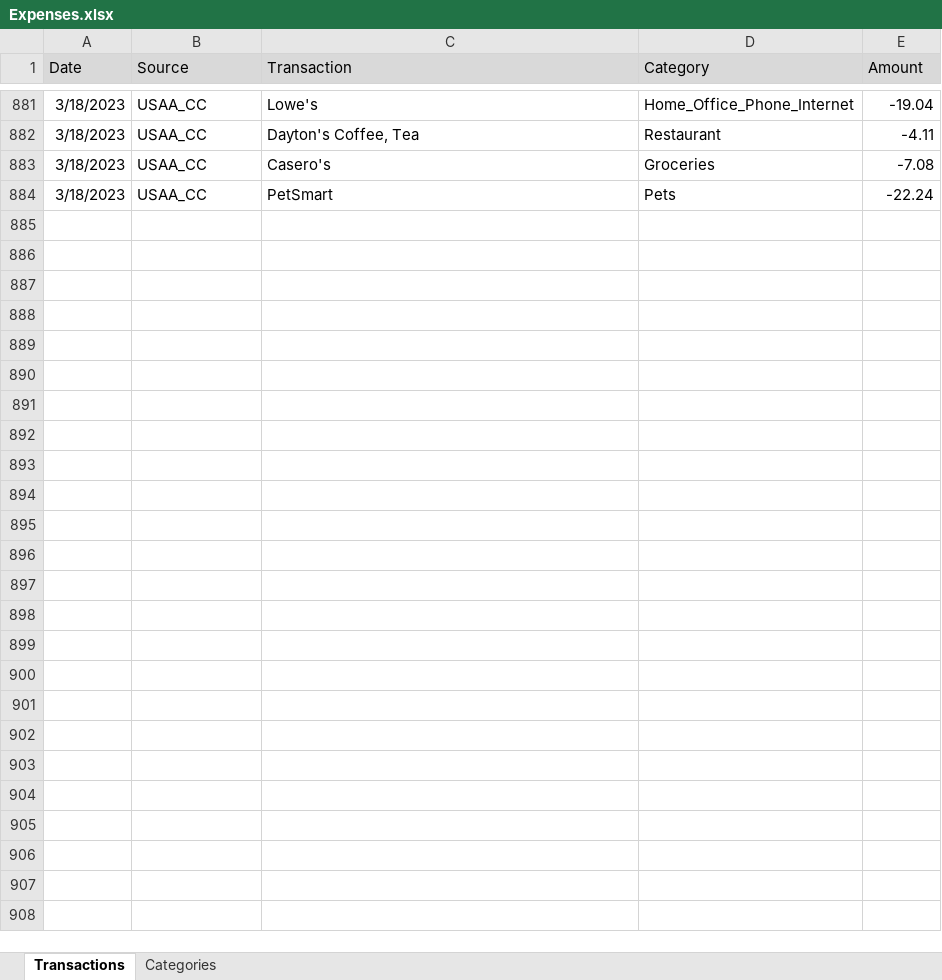
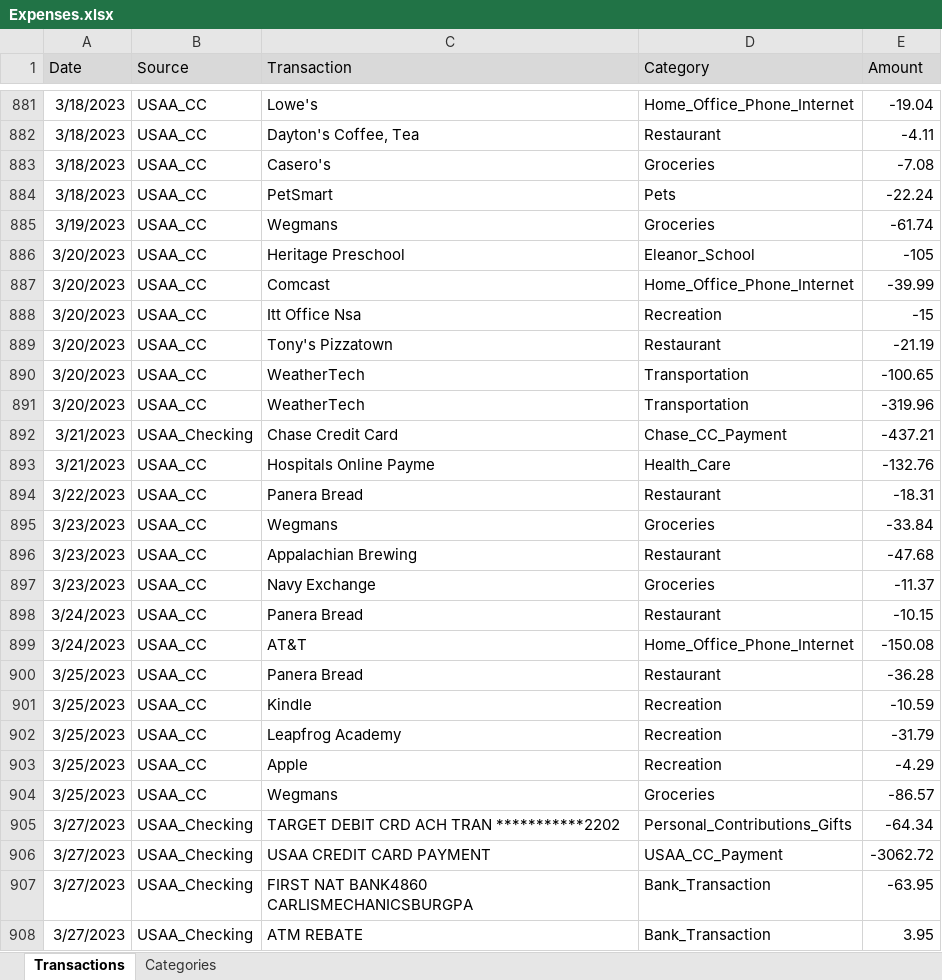
Before and after one commit to jegood78/Financial_Planning, an Excel workbook: Expenses.xlsx, sheet Transactions, drawn as a sheet; only a part is shown, gaps mark what is left out; values as stored, in another font and other column widths than the file's, no borders; table styles not drawn; the diff names each change by its address in the sheet, - before the commit and + after, or states it on an @@ line.

Commit message:
Weekly update

```diff
--- a/Expenses.xlsx (sheet Transactions)
+++ b/Expenses.xlsx (sheet Transactions)
+row 885: 3/19/2023 | USAA_CC | Wegmans | Groceries | -61.74
+row 886: 3/20/2023 | USAA_CC | Heritage Preschool | Eleanor_School | -105
+row 887: 3/20/2023 | USAA_CC | Comcast | Home_Office_Phone_Internet | -39.99
+row 888: 3/20/2023 | USAA_CC | Itt Office Nsa | Recreation | -15
+row 889: 3/20/2023 | USAA_CC | Tony's Pizzatown | Restaurant | -21.19
+row 890: 3/20/2023 | USAA_CC | WeatherTech | Transportation | -100.65
+row 891: 3/20/2023 | USAA_CC | WeatherTech | Transportation | -319.96
+row 892: 3/21/2023 | USAA_Checking | Chase Credit Card | Chase_CC_Payment | -437.21
+row 893: 3/21/2023 | USAA_CC | Hospitals Online Payme | Health_Care | -132.76
+row 894: 3/22/2023 | USAA_CC | Panera Bread | Restaurant | -18.31
+row 895: 3/23/2023 | USAA_CC | Wegmans | Groceries | -33.84
+row 896: 3/23/2023 | USAA_CC | Appalachian Brewing | Restaurant | -47.68
+row 897: 3/23/2023 | USAA_CC | Navy Exchange | Groceries | -11.37
+row 898: 3/24/2023 | USAA_CC | Panera Bread | Restaurant | -10.15
+row 899: 3/24/2023 | USAA_CC | AT&T | Home_Office_Phone_Internet | -150.08
+row 900: 3/25/2023 | USAA_CC | Panera Bread | Restaurant | -36.28
+row 901: 3/25/2023 | USAA_CC | Kindle | Recreation | -10.59
+row 902: 3/25/2023 | USAA_CC | Leapfrog Academy | Recreation | -31.79
+row 903: 3/25/2023 | USAA_CC | Apple | Recreation | -4.29
+row 904: 3/25/2023 | USAA_CC | Wegmans | Groceries | -86.57
+row 905: 3/27/2023 | USAA_Checking | TARGET DEBIT CRD ACH TRAN ***********2202 | Personal_Contributions_Gifts | -64.34
+row 906: 3/27/2023 | USAA_Checking | USAA CREDIT CARD PAYMENT | USAA_CC_Payment | -3062.72
+row 907: 3/27/2023 | USAA_Checking | FIRST NAT BANK4860 CARLISMECHANICSBURGPA | Bank_Transaction | -63.95
+row 908: 3/27/2023 | USAA_Checking | ATM REBATE | Bank_Transaction | 3.95
```
